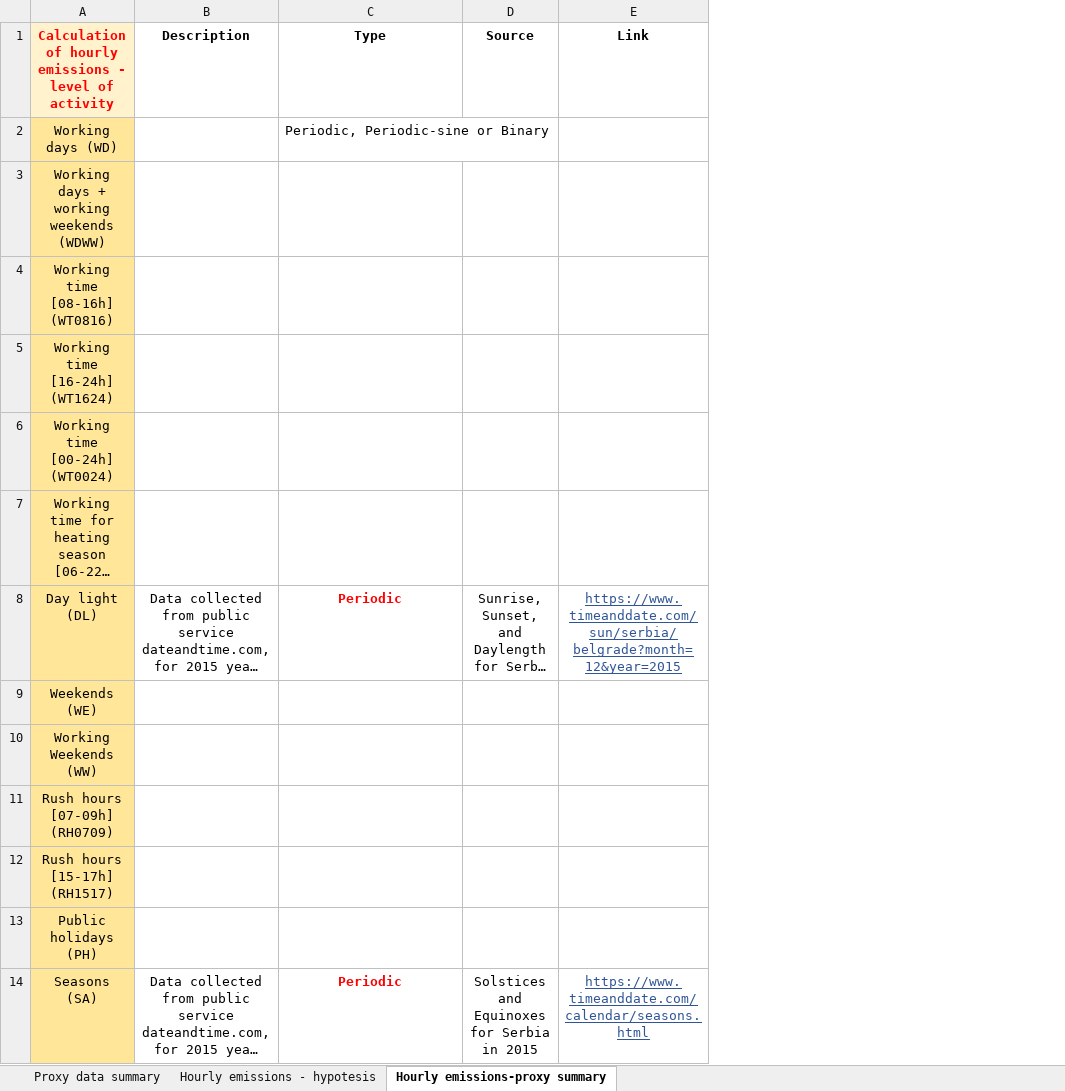
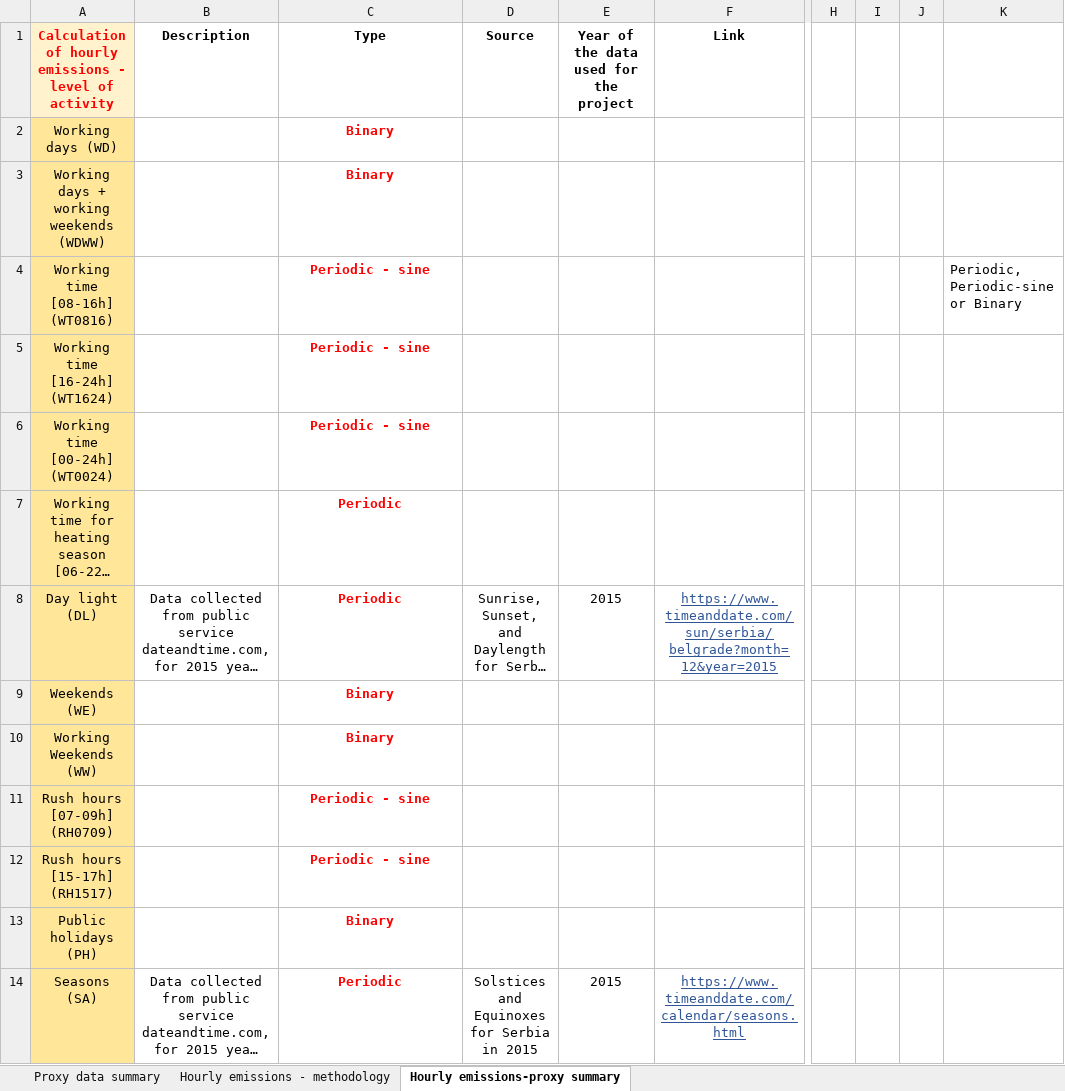
Before and after one commit to pejovic/Spatialization, an Excel workbook: Datasets_summary.xlsx, sheet Hourly emissions-proxy summary, drawn as a sheet; only a part is shown, gaps mark what is left out; long unchanged cells end in …; values as stored, in another font and other column widths than the file's, no borders; charts and pictures not drawn; the diff covers the shown part only; the diff names each change by its address in the sheet, - before the commit and + after, or states it on an @@ line.

```diff
--- a/Datasets_summary.xlsx (sheet Hourly emissions-proxy summary)
+++ b/Datasets_summary.xlsx (sheet Hourly emissions-proxy summary)
-sheet tab: Hourly emissions - hypotesis
+sheet tab: Hourly emissions - methodology
+column E, rows 1-14: Year of the data used for the project |  |  |  |  |  |  | 2015 |  |  |  |  |  | 2015
+column H, empty
+column I, empty
+column J, empty
+column K, row 4: Periodic, Periodic-sine or Binary
-C2 (Type): Periodic, Periodic-sine or Binary
+C2 (Type): Binary
@@ C2 bold: off → on, text colour: black → #FF0000, alignment: left → center @@
-C3 (Type): (empty)
+C3 (Type): Binary
-C4:C6 (Type): (empty)
+C4:C6 (Type): Periodic - sine
-C7 (Type): (empty)
+C7 (Type): Periodic
-C9:C10 (Type): (empty)
+C9:C10 (Type): Binary
-C11:C12 (Type): (empty)
+C11:C12 (Type): Periodic - sine
-C13 (Type): (empty)
+C13 (Type): Binary
```
Also changed, not shown: 6 added rows and 9 edited cells elsewhere in this sheet, sheet Hourly emissions - methodology, charts or pictures, 3 other files.
